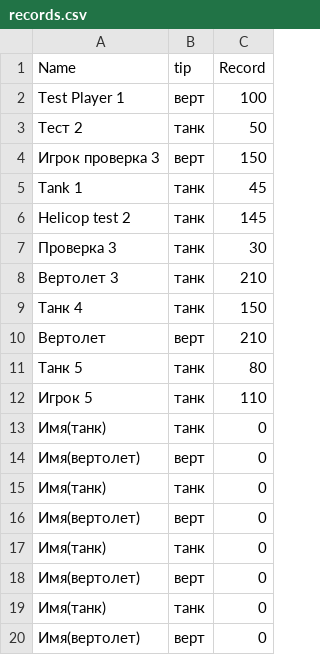
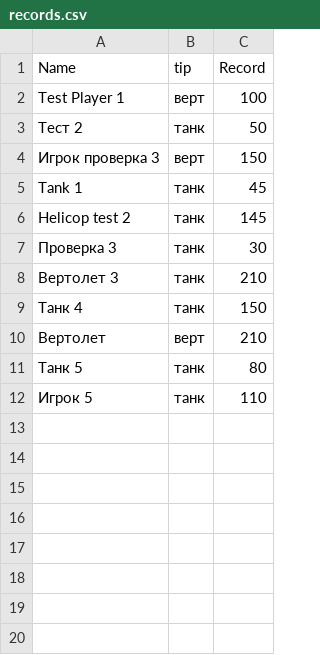
Before and after one commit to 4206m3/game, a CSV file: records.csv, drawn as a sheet.

Commit message:
Рекорды ваводятся правильно от большего к меньшему

```diff
--- a/records.csv
+++ b/records.csv
@@ -12,9 +12 @@ Helicop test 2,танк,145
 Игрок 5,танк,110
-Имя(танк),танк,0
-Имя(вертолет),верт,0
-Имя(танк),танк,0
-Имя(вертолет),верт,0
-Имя(танк),танк,0
-Имя(вертолет),верт,0
-Имя(танк),танк,0
-Имя(вертолет),верт,0
```
